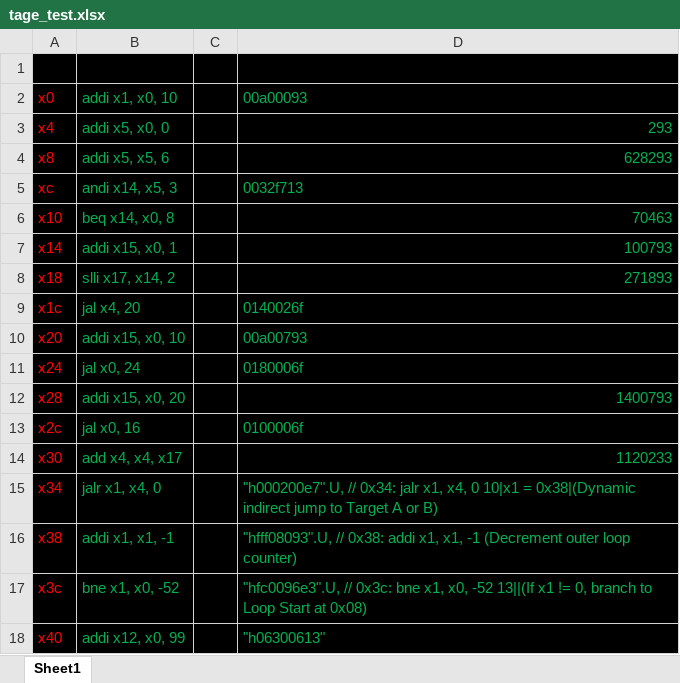
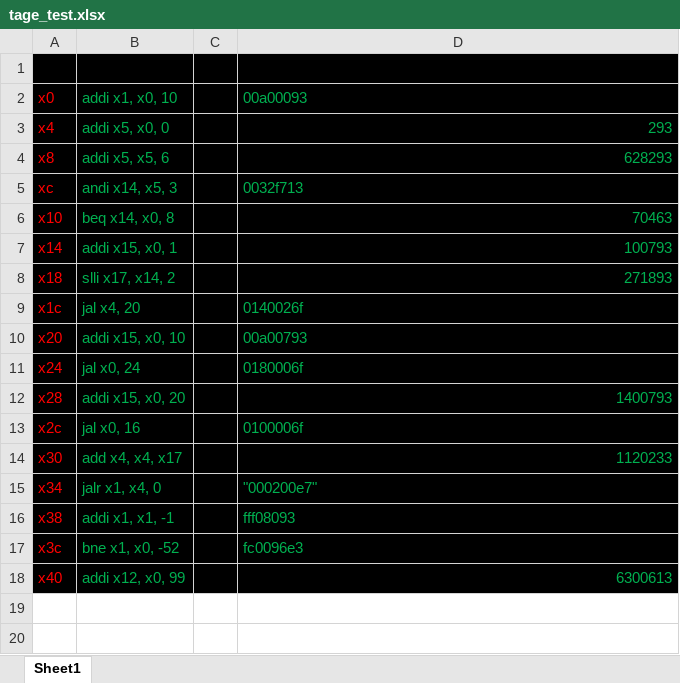
Before and after one commit to emeraldsoft3/zaqal, an Excel workbook: programs/assembly/tage_test.xlsx, sheet Sheet1, drawn as a sheet; values as stored, in another font and other column widths than the file's, no borders; the diff names each change by its address in the sheet, - before the commit and + after, or states it on an @@ line.

```diff
--- a/programs/assembly/tage_test.xlsx (sheet Sheet1)
+++ b/programs/assembly/tage_test.xlsx (sheet Sheet1)
-D15: "h000200e7".U, // 0x34: jalr x1, x4, 0 10|x1 = 0x38|(Dynamic indirect jump to Target A or B)
+D15: "000200e7"
-D16: "hfff08093".U, // 0x38: addi x1, x1, -1 (Decrement outer loop counter)
+D16: fff08093
-D17: "hfc0096e3".U, // 0x3c: bne x1, x0, -52 13||(If x1 != 0, branch to Loop Start at 0x08)
+D17: fc0096e3
-D18: "h06300613"
+D18: 6300613
```
Also changed, not shown: programs/assembly/tage_test_trace.xlsx, programs/assembly/tage_test_trace_gemini.xlsx, 24 other files.
